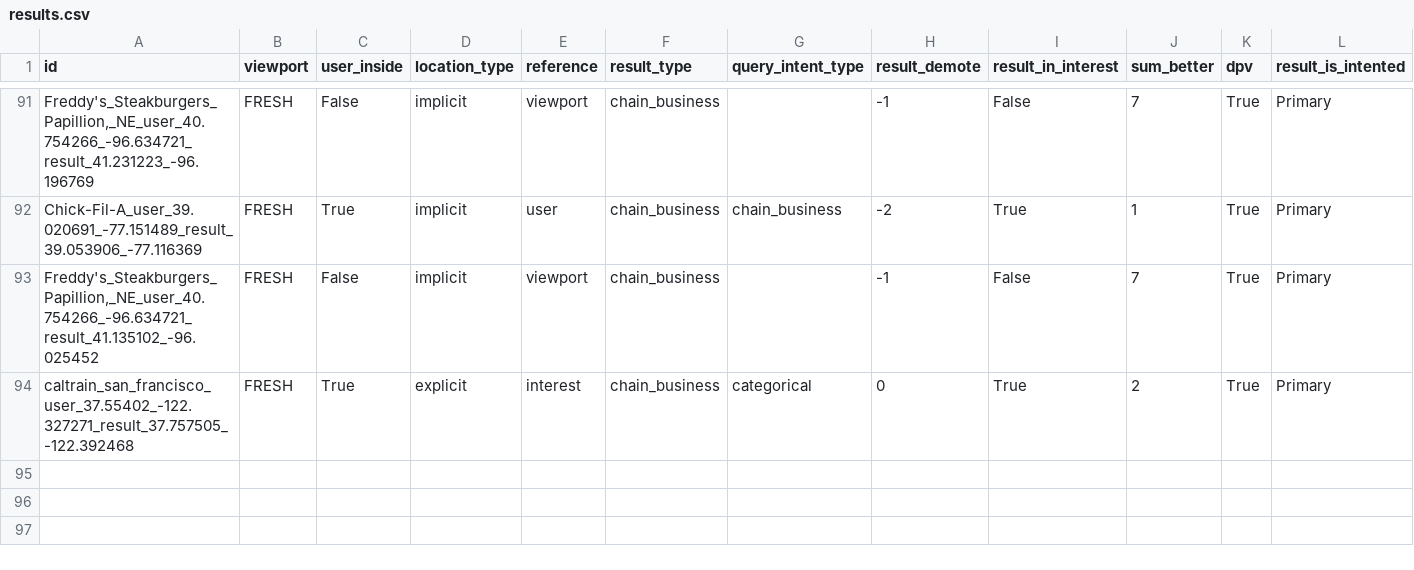
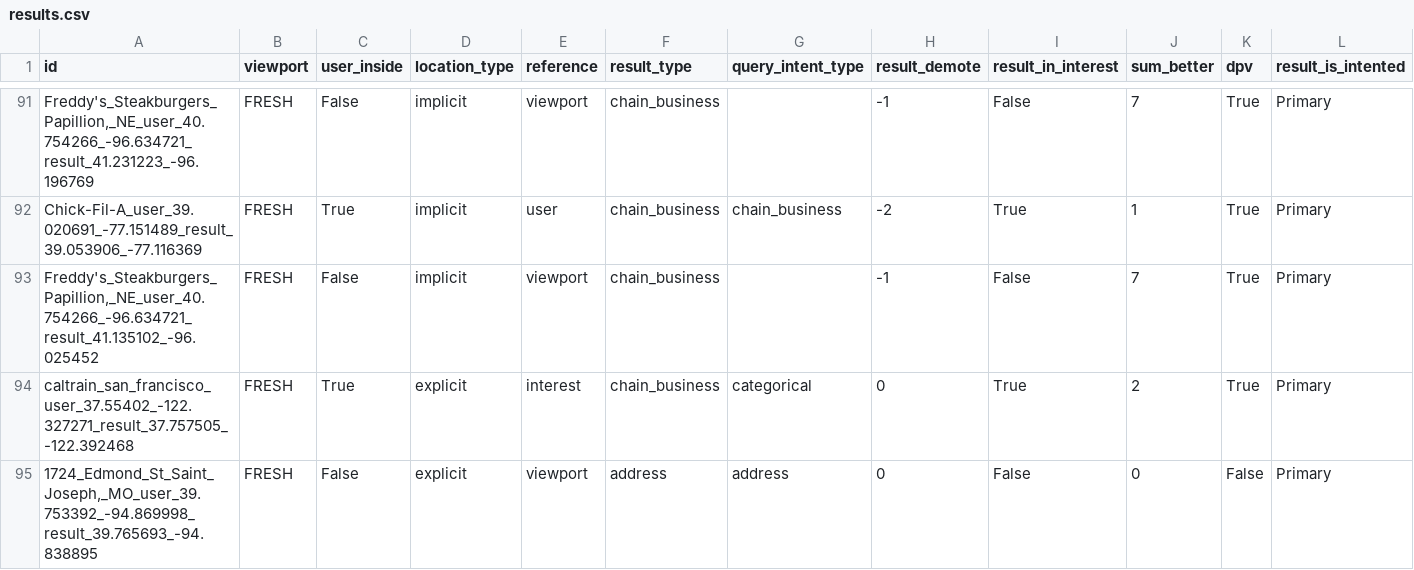
Before and after one commit to seblutzer/lutzer, a CSV file: results.csv, drawn as a sheet; only a part is shown, gaps mark what is left out; rows hold the shown columns only; the diff names each change by its address in the sheet, - before the commit and + after, or states it on an @@ line.

Commit message:
Upload database

```diff
--- a/results.csv
+++ b/results.csv
+row 95: 1724_Edmond_St_Saint_Joseph,_MO_user_39.753392_-94.869998_result_39.765693_-94.838895 | FRESH | False | explicit | viewport | address | address | 0 | False | 0 | False | Primary
```
